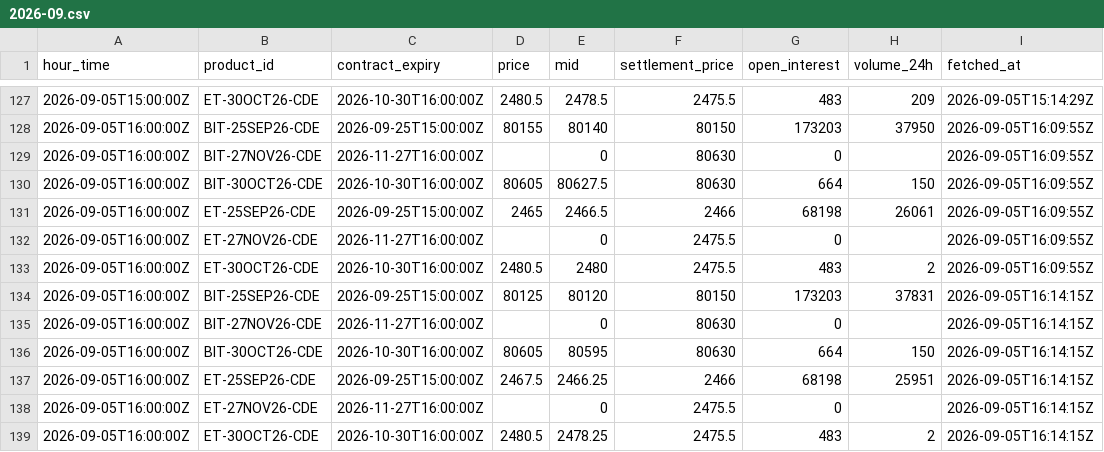
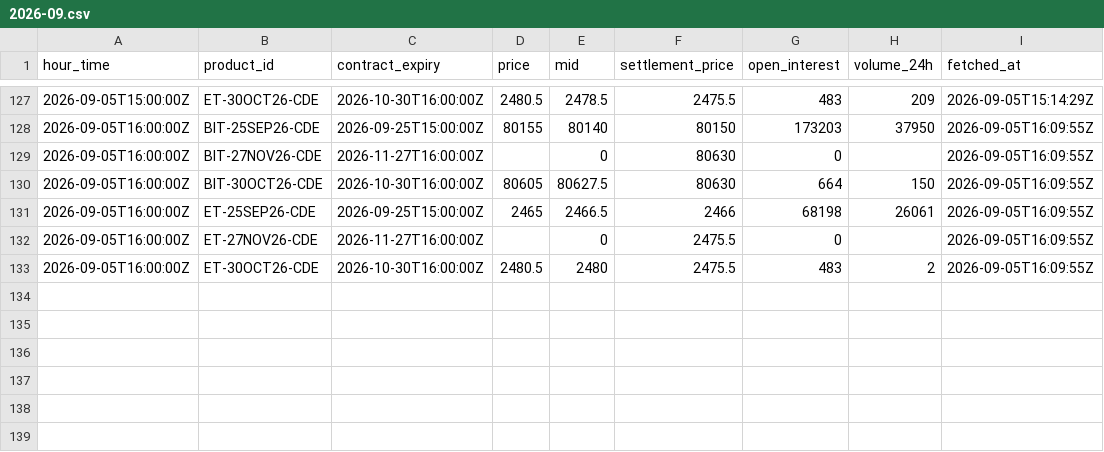
Before and after one commit to luke-cramer/ai-trading, a CSV file: data/carry/dated/2026-09.csv, drawn as a sheet; only a part is shown, gaps mark what is left out.

```diff
--- a/data/carry/dated/2026-09.csv
+++ b/data/carry/dated/2026-09.csv
@@ -133,7 +133 @@ hour_time,product_id,contract_expiry,price,mid,settlement_price,open_interest,vo
 2026-09-05T16:00:00Z,ET-30OCT26-CDE,2026-10-30T16:00:00Z,2480.5,2480,2475.5,483,2,2026-09-05T16:09:55Z
-2026-09-05T16:00:00Z,BIT-25SEP26-CDE,2026-09-25T15:00:00Z,80125,80120,80150,173203,37831,2026-09-05T16:14:15Z
-2026-09-05T16:00:00Z,BIT-27NOV26-CDE,2026-11-27T16:00:00Z,,0,80630,0,,2026-09-05T16:14:15Z
-2026-09-05T16:00:00Z,BIT-30OCT26-CDE,2026-10-30T16:00:00Z,80605,80595,80630,664,150,2026-09-05T16:14:15Z
-2026-09-05T16:00:00Z,ET-25SEP26-CDE,2026-09-25T15:00:00Z,2467.5,2466.25,2466,68198,25951,2026-09-05T16:14:15Z
-2026-09-05T16:00:00Z,ET-27NOV26-CDE,2026-11-27T16:00:00Z,,0,2475.5,0,,2026-09-05T16:14:15Z
-2026-09-05T16:00:00Z,ET-30OCT26-CDE,2026-10-30T16:00:00Z,2480.5,2478.25,2475.5,483,2,2026-09-05T16:14:15Z
```
Also changed, not shown: data/carry/funding/2026-09.csv, data/carry/spot/2026-09.csv, 5 other files.
